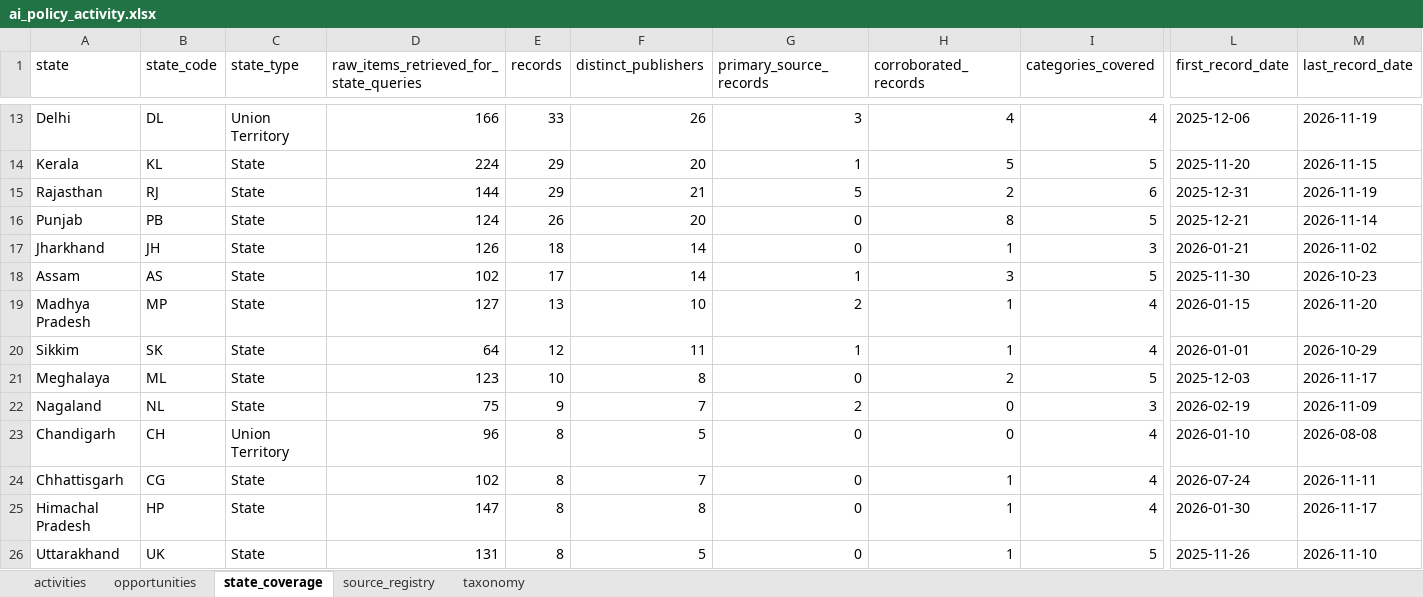
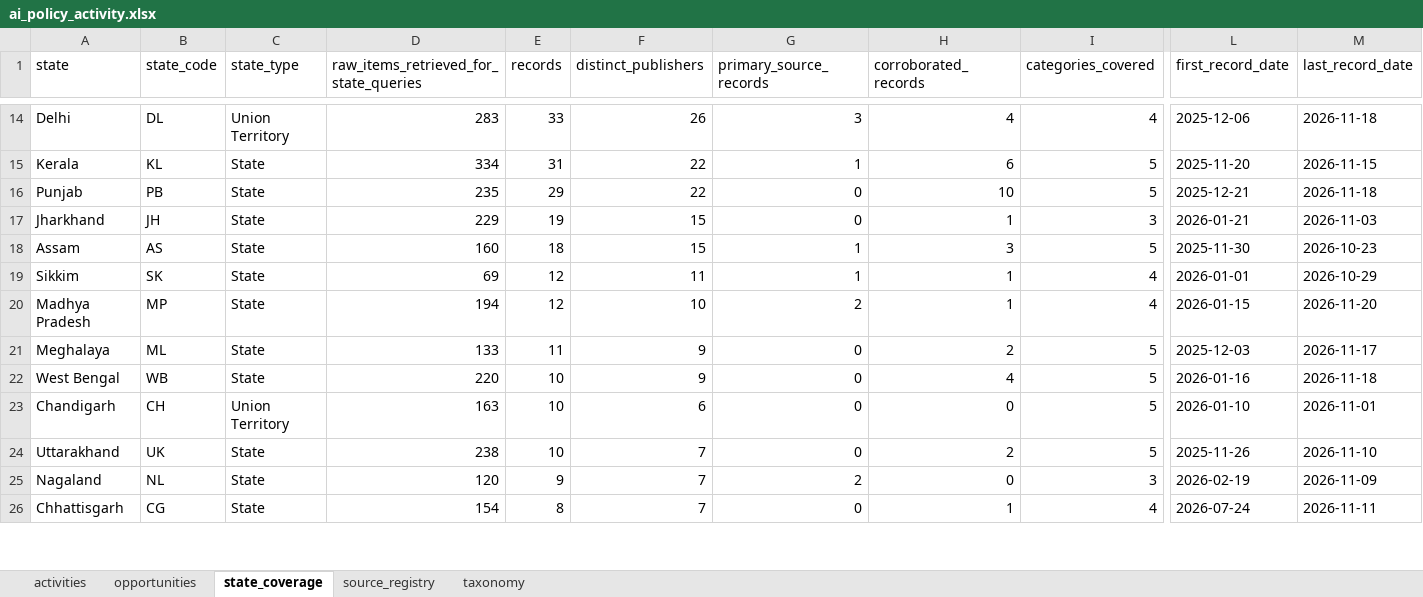
Before and after one commit to manuaishika/tttttt, an Excel workbook: data/processed/ai_policy_activity.xlsx, sheet state_coverage, drawn as a sheet; only a part is shown, gaps mark what is left out; values as stored, in another font and other column widths than the file's, no borders; removed rows and columns are numbered as before the commit, all else as after; rows hold the shown columns only; the diff covers the shown part only; the diff names each change by its address in the sheet, - before the commit and + after, or states it on an @@ line.

```diff
--- a/data/processed/ai_policy_activity.xlsx (sheet state_coverage)
+++ b/data/processed/ai_policy_activity.xlsx (sheet state_coverage)
-D14: 166
+D14: 283
-M14 (last_record_date): 2026-11-19
+M14 (last_record_date): 2026-11-18
-D15: 224
+D15: 334
-E15 (records): 29
+E15 (records): 31
-F15 (distinct_publishers): 20
+F15 (distinct_publishers): 22
-H15 (corroborated_records): 5
+H15 (corroborated_records): 6
-row 15: Rajasthan | RJ | State | 144 | 29 | 21 | 5 | 2 | 6 | 2025-12-31 | 2026-11-19
-D16: 124
+D16: 235
-E16 (records): 26
+E16 (records): 29
-F16 (distinct_publishers): 20
+F16 (distinct_publishers): 22
-H16 (corroborated_records): 8
+H16 (corroborated_records): 10
-M16 (last_record_date): 2026-11-14
+M16 (last_record_date): 2026-11-18
-D17: 126
+D17: 229
-E17 (records): 18
+E17 (records): 19
-F17:F18 (distinct_publishers): 14
+F17:F18 (distinct_publishers): 15
-M17 (last_record_date): 2026-11-02
+M17 (last_record_date): 2026-11-03
-D18: 102
+D18: 160
-E18 (records): 17
+E18 (records): 18
-row 19: Madhya Pradesh | MP | State | 127 | 13 | 10 | 2 | 1 | 4 | 2026-01-15 | 2026-11-20
-D19: 64
+D19: 69
+row 20: Madhya Pradesh | MP | State | 194 | 12 | 10 | 2 | 1 | 4 | 2026-01-15 | 2026-11-20
-D21: 123
+D21: 133
-E21 (records): 10
+E21 (records): 11
-F21 (distinct_publishers): 8
+F21 (distinct_publishers): 9
+row 22: West Bengal | WB | State | 220 | 10 | 9 | 0 | 4 | 5 | 2026-01-16 | 2026-11-18
+row 23: Chandigarh | CH | Union Territory | 163 | 10 | 6 | 0 | 0 | 5 | 2026-01-10 | 2026-11-01
+row 24: Uttarakhand | UK | State | 238 | 10 | 7 | 0 | 2 | 5 | 2025-11-26 | 2026-11-10
-D25: 75
+D25: 120
-row 23: Chandigarh | CH | Union Territory | 96 | 8 | 5 | 0 | 0 | 4 | 2026-01-10 | 2026-08-08
-D26: 102
+D26: 154
-row 25: Himachal Pradesh | HP | State | 147 | 8 | 8 | 0 | 1 | 4 | 2026-01-30 | 2026-11-17
-row 26: Uttarakhand | UK | State | 131 | 8 | 5 | 0 | 1 | 5 | 2025-11-26 | 2026-11-10
```
Also changed, not shown: 6 added rows, 5 removed rows and 39 edited cells elsewhere in this sheet, sheet activities, sheet source_registry, sheet opportunities, 17 other files.
